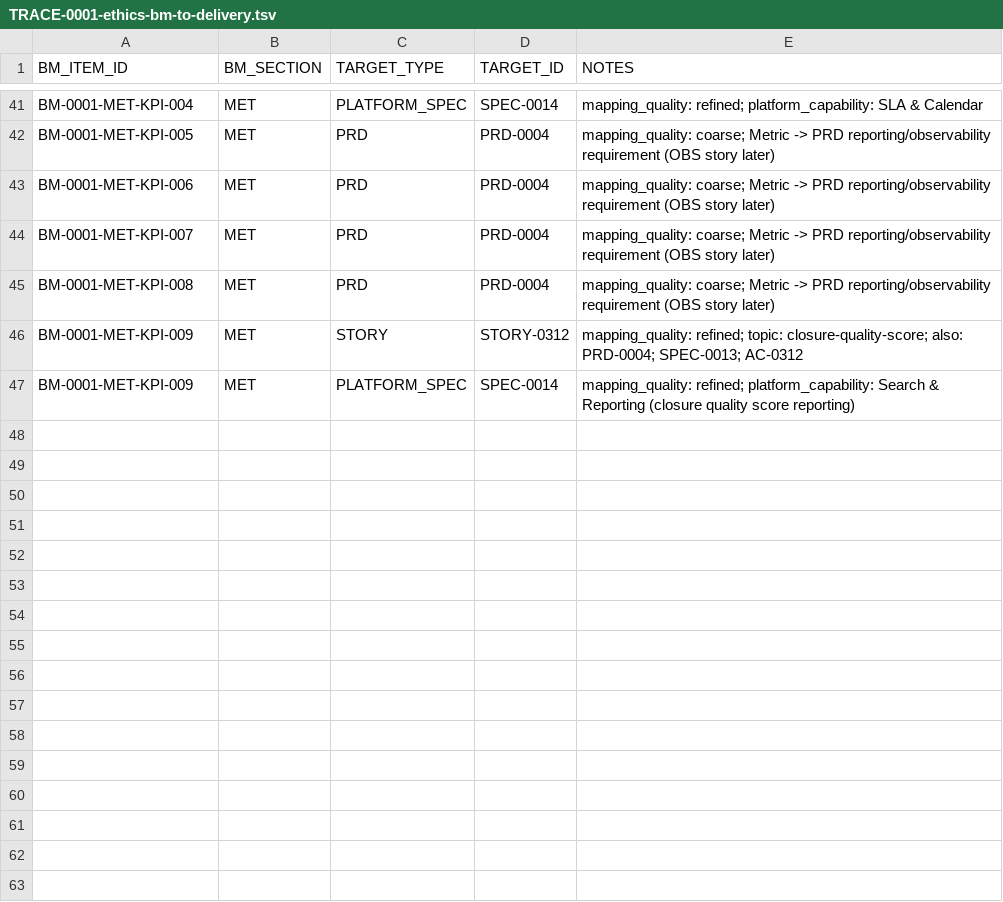
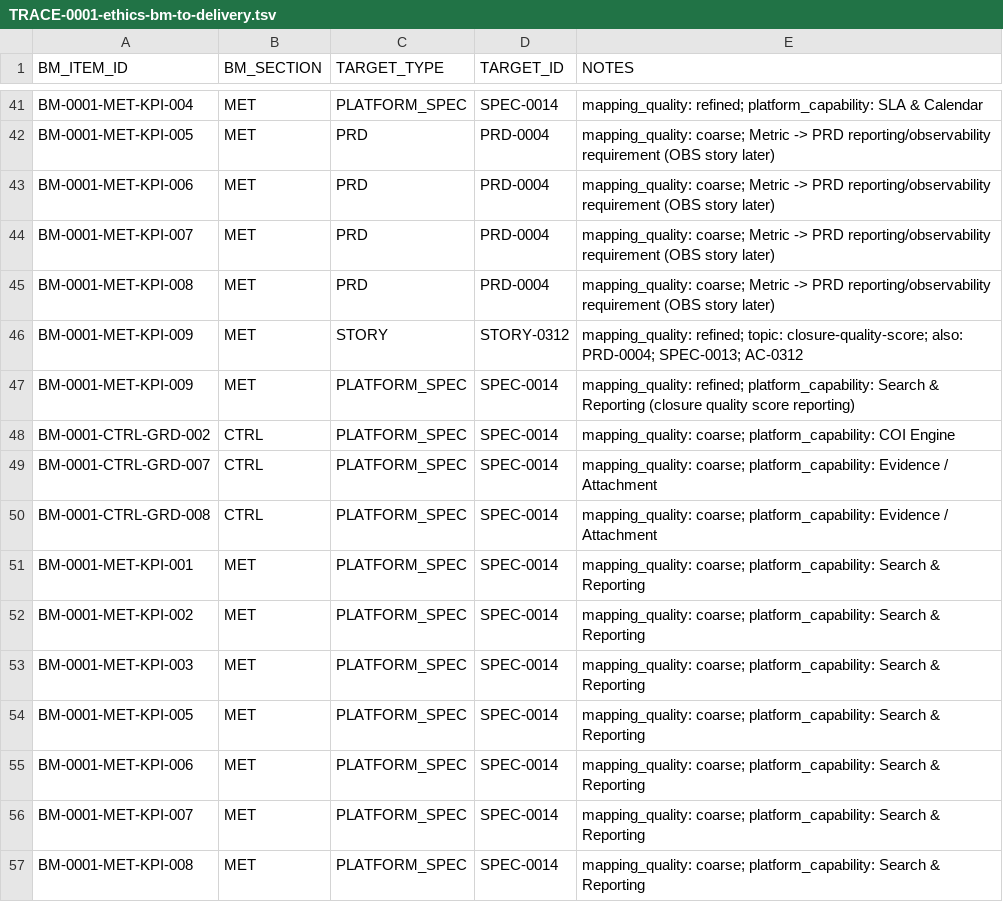
Before and after one commit to Halildeu/platform-ssot, a TSV file: docs/03-delivery/TRACES/TRACE-0001-ethics-bm-to-delivery.tsv, drawn as a sheet; only a part is shown, gaps mark what is left out; the diff names each change by its address in the sheet, - before the commit and + after, or states it on an @@ line.

Commit message:
docs: link ethics trace items to platform capabilities (SPEC-0014)

```diff
--- a/docs/03-delivery/TRACES/TRACE-0001-ethics-bm-to-delivery.tsv
+++ b/docs/03-delivery/TRACES/TRACE-0001-ethics-bm-to-delivery.tsv
+row 48: BM-0001-CTRL-GRD-002 | CTRL | PLATFORM_SPEC | SPEC-0014 | mapping_quality: coarse; platform_capability: COI Engine
+row 49: BM-0001-CTRL-GRD-007 | CTRL | PLATFORM_SPEC | SPEC-0014 | mapping_quality: coarse; platform_capability: Evidence / Attachment
+row 50: BM-0001-CTRL-GRD-008 | CTRL | PLATFORM_SPEC | SPEC-0014 | mapping_quality: coarse; platform_capability: Evidence / Attachment
+row 51: BM-0001-MET-KPI-001 | MET | PLATFORM_SPEC | SPEC-0014 | mapping_quality: coarse; platform_capability: Search & Reporting
+row 52: BM-0001-MET-KPI-002 | MET | PLATFORM_SPEC | SPEC-0014 | mapping_quality: coarse; platform_capability: Search & Reporting
+row 53: BM-0001-MET-KPI-003 | MET | PLATFORM_SPEC | SPEC-0014 | mapping_quality: coarse; platform_capability: Search & Reporting
+row 54: BM-0001-MET-KPI-005 | MET | PLATFORM_SPEC | SPEC-0014 | mapping_quality: coarse; platform_capability: Search & Reporting
+row 55: BM-0001-MET-KPI-006 | MET | PLATFORM_SPEC | SPEC-0014 | mapping_quality: coarse; platform_capability: Search & Reporting
+row 56: BM-0001-MET-KPI-007 | MET | PLATFORM_SPEC | SPEC-0014 | mapping_quality: coarse; platform_capability: Search & Reporting
+row 57: BM-0001-MET-KPI-008 | MET | PLATFORM_SPEC | SPEC-0014 | mapping_quality: coarse; platform_capability: Search & Reporting
```
